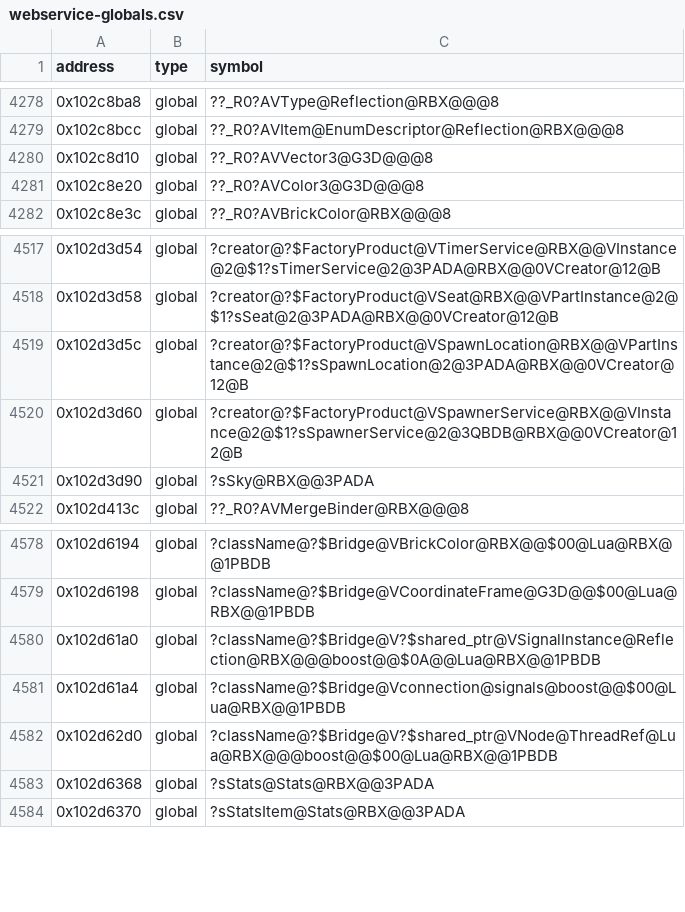
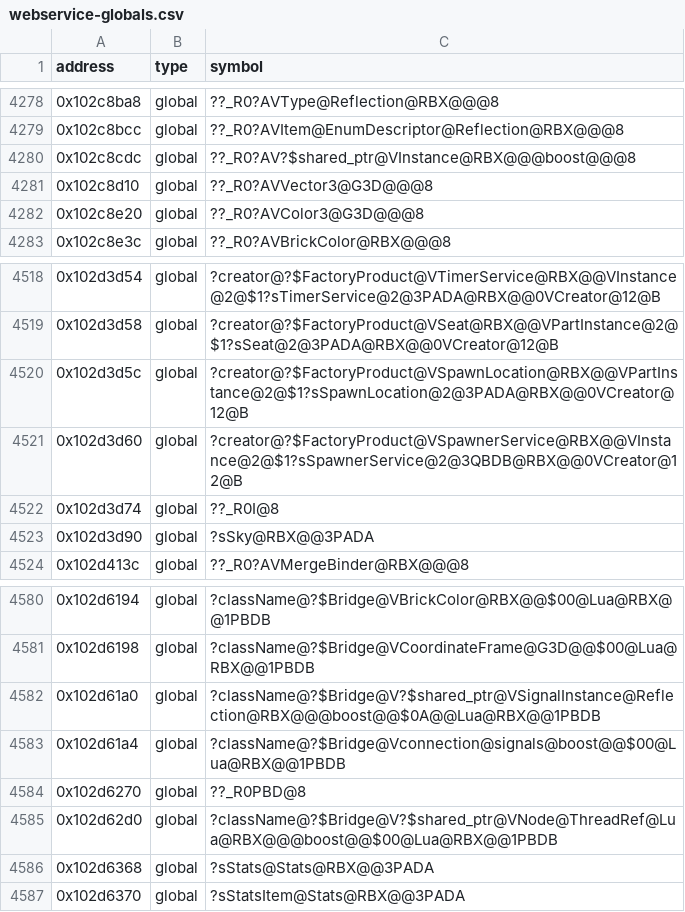
Before and after one commit to Asphaltian/OpenRBX, a CSV file: reccmp/webservice-globals.csv, drawn as a sheet; only a part is shown, gaps mark what is left out.

Commit message:
Recover SharedPtrBridge::push and the slot argument marshaller

```diff
--- a/reccmp/webservice-globals.csv
+++ b/reccmp/webservice-globals.csv
@@ -4279,2 +4279,3 @@ address,type,symbol
 0x102c8bcc,global,??_R0?AVItem@EnumDescriptor@Reflection@RBX@@@8
+0x102c8cdc,global,??_R0?AV?$shared_ptr@VInstance@RBX@@@boost@@@8
 0x102c8d10,global,??_R0?AVVector3@G3D@@@8
@@ -4520,2 +4521,3 @@ address,type,symbol
 0x102d3d60,global,?creator@?$FactoryProduct@VSpawnerService@RBX@@VInstance@2@$1?sSpawnerService@2@3QBDB@RBX@@0VCreator@12@B
+0x102d3d74,global,??_R0I@8
 0x102d3d90,global,?sSky@RBX@@3PADA
@@ -4581,2 +4583,3 @@ address,type,symbol
 0x102d61a4,global,?className@?$Bridge@Vconnection@signals@boost@@$00@Lua@RBX@@1PBDB
+0x102d6270,global,??_R0PBD@8
 0x102d62d0,global,?className@?$Bridge@V?$shared_ptr@VNode@ThreadRef@Lua@RBX@@@boost@@$00@Lua@RBX@@1PBDB
```
Also changed, not shown: reccmp/webservice-boost.csv, 5 other files.
